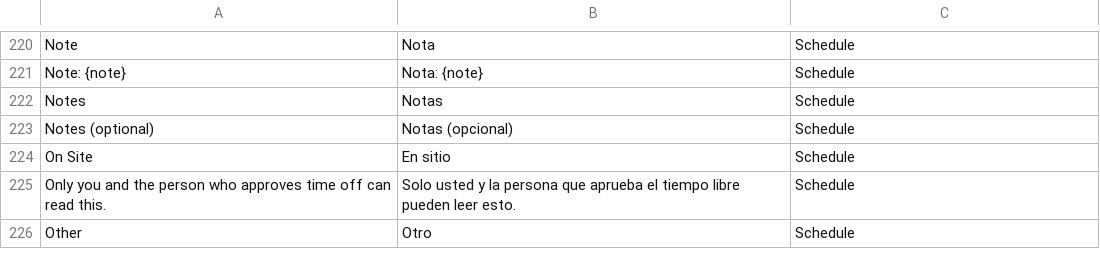
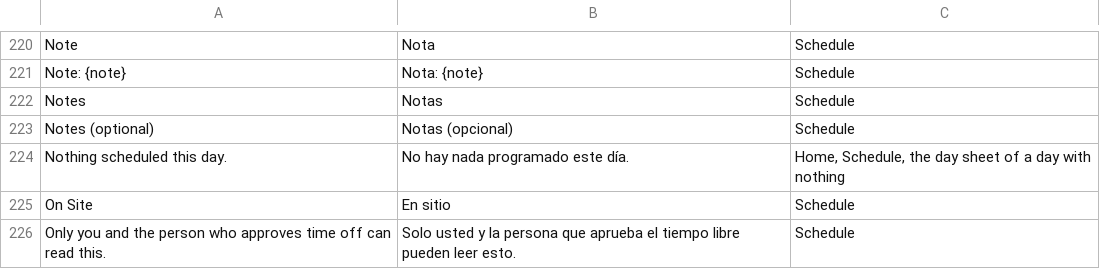
Before and after one commit to isouadda/ocsa-staff-portal, a CSV file: translation/portal_words.csv, drawn as a sheet; only a part is shown, gaps mark what is left out; the shorter side is filled out with more unchanged rows; the diff names each change by its address in the sheet, - before the commit and + after, or states it on an @@ line.

```diff
--- a/translation/portal_words.csv
+++ b/translation/portal_words.csv
+row 224: Nothing scheduled this day. | No hay nada programado este día. | Home, Schedule, the day sheet of a day with nothing
```
Also changed, not shown: 2 other files.
